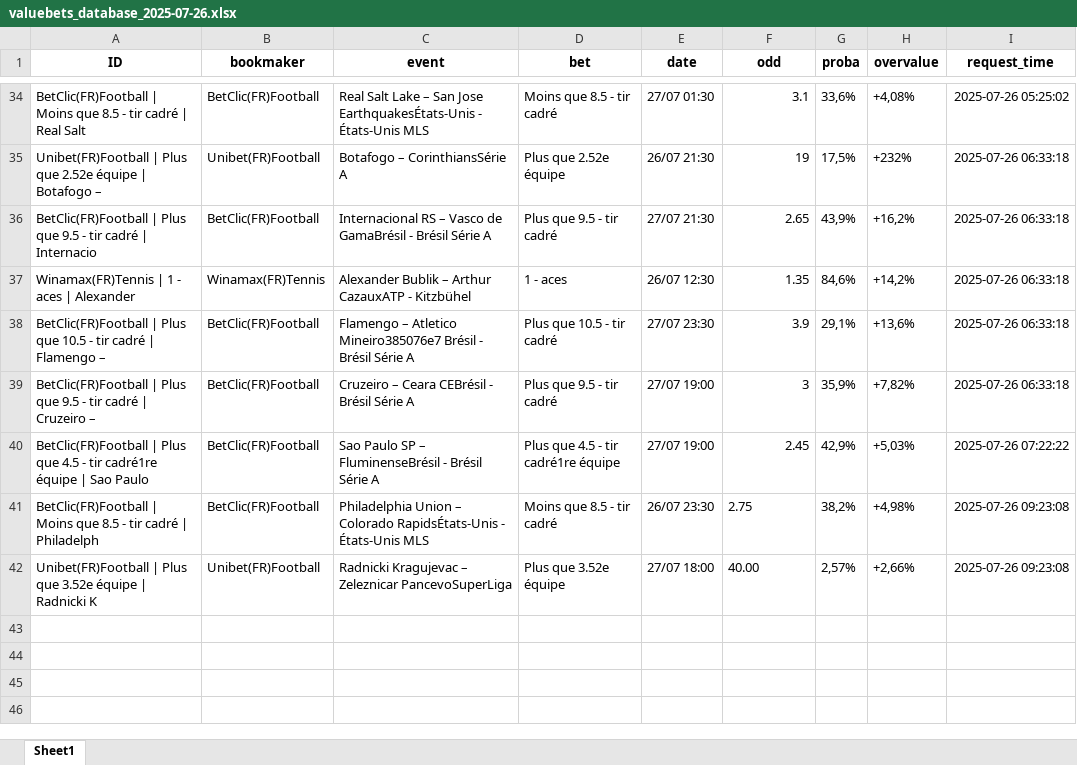
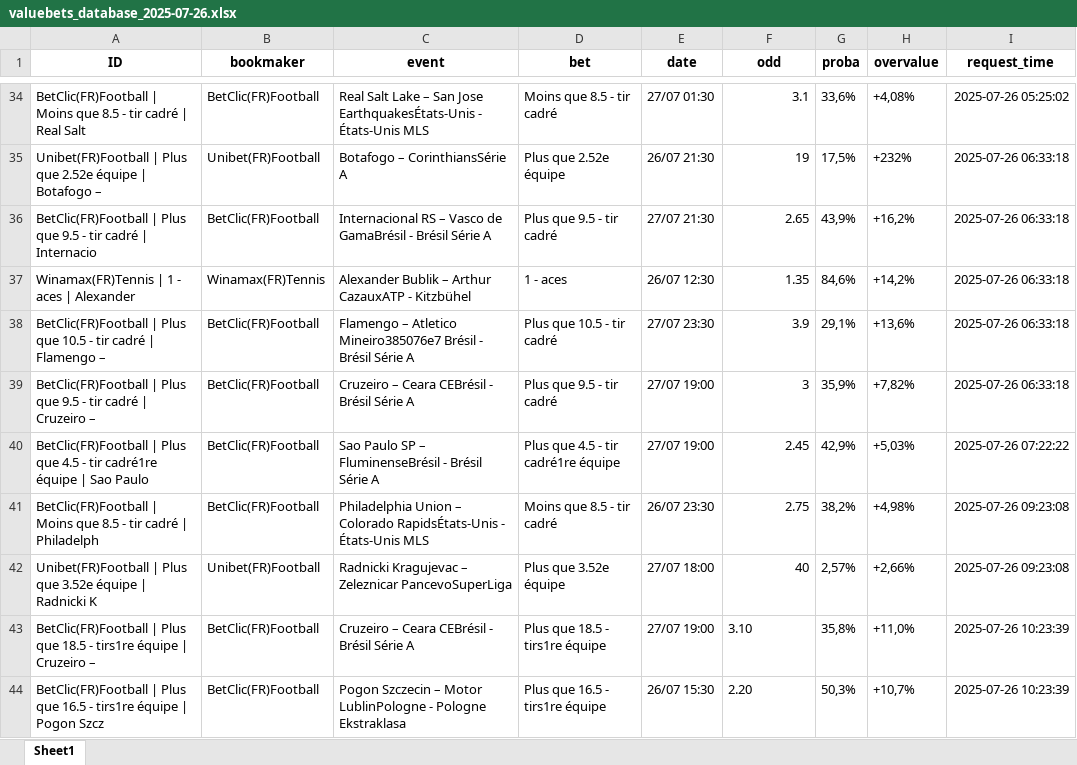
Before and after one commit to mdujardin3007/betting_scrapping, an Excel workbook: data/valuebets_database_2025-07-26.xlsx, sheet Sheet1, drawn as a sheet; only a part is shown, gaps mark what is left out; values as stored, in another font and other column widths than the file's, no borders; the diff names each change by its address in the sheet, - before the commit and + after, or states it on an @@ line.

Commit message:
Mise à jour des données valuebets

```diff
--- a/data/valuebets_database_2025-07-26.xlsx (sheet Sheet1)
+++ b/data/valuebets_database_2025-07-26.xlsx (sheet Sheet1)
-F41 alignment: left
+F41 alignment: right
-F42 (odd): 40.00
+F42 (odd): 40
+row 43: BetClic(FR)Football | Plus que 18.5 - tirs1re équipe | Cruzeiro – | BetClic(FR)Football | Cruzeiro – Ceara CEBrésil - Brésil Série A | Plus que 18.5 - tirs1re équipe | 27/07 19:00 | 3.10 | 35,8% | +11,0% | 2025-07-26 10:23:39
+row 44: BetClic(FR)Football | Plus que 16.5 - tirs1re équipe | Pogon Szcz | BetClic(FR)Football | Pogon Szczecin – Motor LublinPologne - Pologne Ekstraklasa | Plus que 16.5 - tirs1re équipe | 26/07 15:30 | 2.20 | 50,3% | +10,7% | 2025-07-26 10:23:39
```
